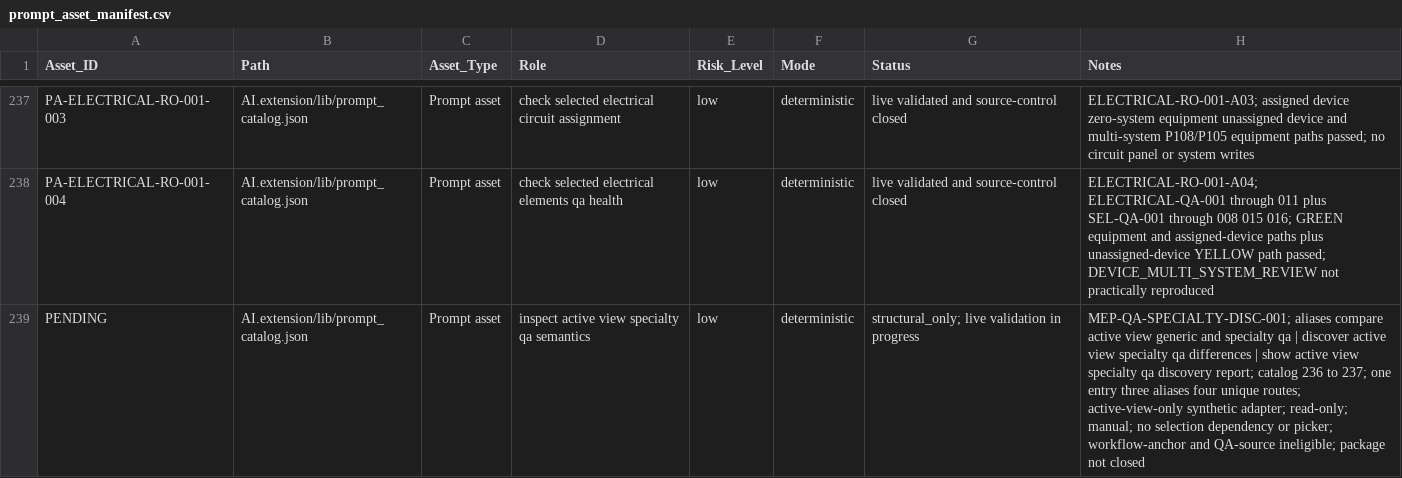
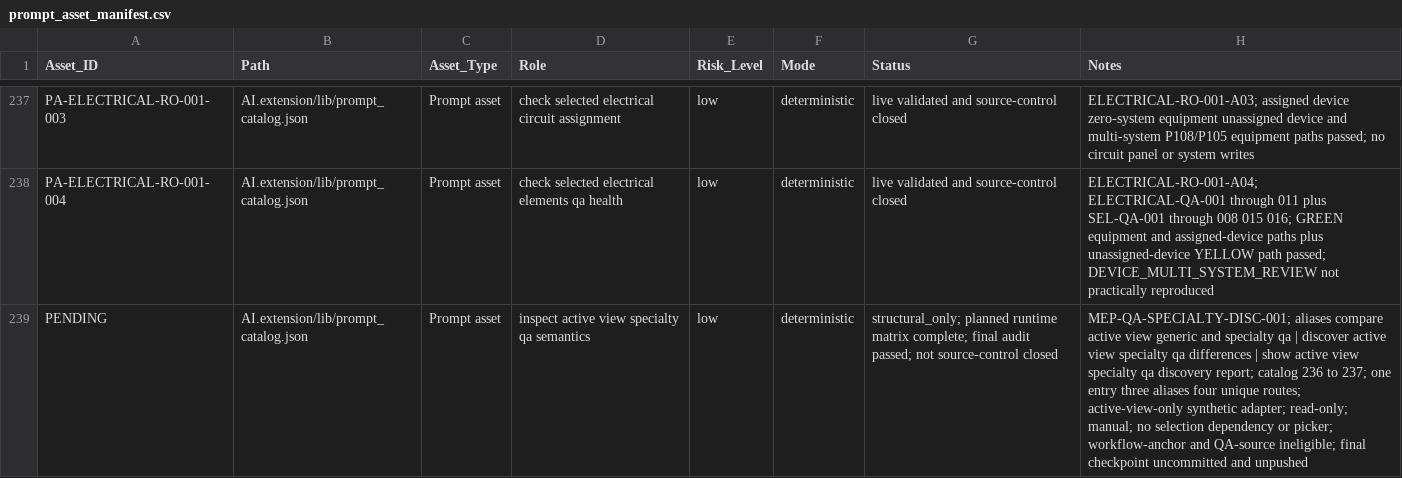
Before and after one commit to BIM3DNA/AI-Systems-Intelligent-Automation, a CSV file: WBSO/Data_Models/prompt_asset_manifest.csv, drawn as a sheet; only a part is shown, gaps mark what is left out; the diff names each change by its address in the sheet, - before the commit and + after, or states it on an @@ line.

```diff
--- a/WBSO/Data_Models/prompt_asset_manifest.csv
+++ b/WBSO/Data_Models/prompt_asset_manifest.csv
-G239 (Status): structural_only; live validation in progress
+G239 (Status): structural_only; planned runtime matrix complete; final audit passed; not source-control closed
-H239 (Notes): …QA-source ineligible; package not closed
+H239 (Notes): …QA-source ineligible; final checkpoint uncommitted and unpushed
```
Also changed, not shown: WBSO/Testing_Validation/experiment_log.csv, 9 other files.
